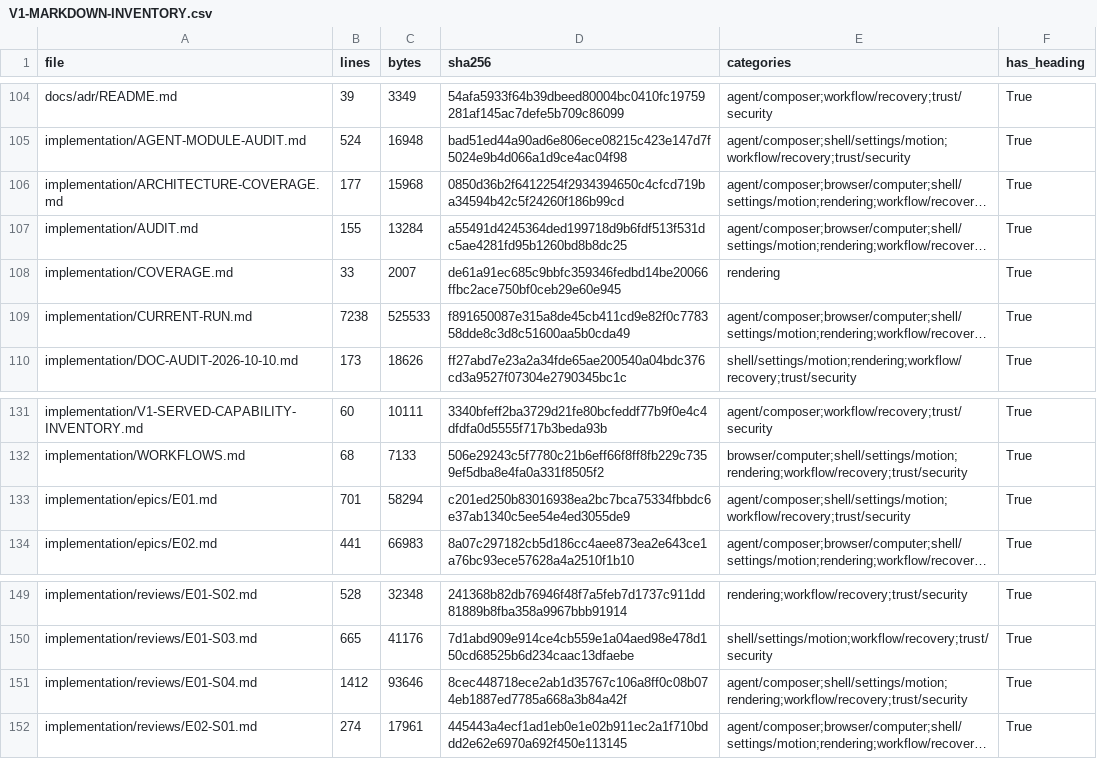
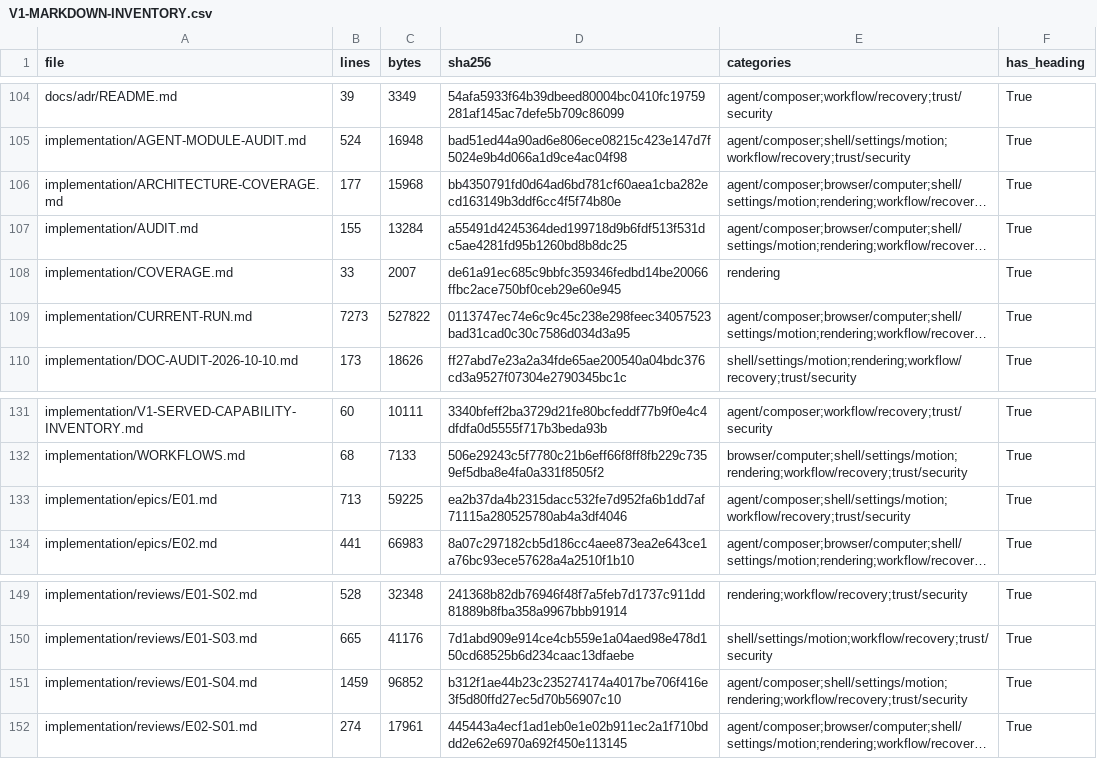
Before and after one commit to sarv-projects/litecowork, a CSV file: implementation/V1-MARKDOWN-INVENTORY.csv, drawn as a sheet; only a part is shown, gaps mark what is left out; long unchanged cells end in …; the diff names each change by its address in the sheet, - before the commit and + after, or states it on an @@ line.

```diff
--- a/implementation/V1-MARKDOWN-INVENTORY.csv
+++ b/implementation/V1-MARKDOWN-INVENTORY.csv
-D106 (sha256): 0850d36b2f6412254f2934394650c4cfcd719ba34594b42c5f24260f186b99cd
+D106 (sha256): bb4350791fd0d64ad6bd781cf60aea1cba282ecd163149b3ddf6cc4f5f74b80e
-B109 (lines): 7238
+B109 (lines): 7273
-C109 (bytes): 525533
+C109 (bytes): 527822
-D109 (sha256): f891650087e315a8de45cb411cd9e82f0c778358dde8c3d8c51600aa5b0cda49
+D109 (sha256): 0113747ec74e6c9c45c238e298feec34057523bad31cad0c30c7586d034d3a95
-B133 (lines): 701
+B133 (lines): 713
-C133 (bytes): 58294
+C133 (bytes): 59225
-D133 (sha256): c201ed250b83016938ea2bc7bca75334fbbdc6e37ab1340c5ee54e4ed3055de9
+D133 (sha256): ea2b37da4b2315dacc532fe7d952fa6b1dd7af71115a280525780ab4a3df4046
-B151 (lines): 1412
+B151 (lines): 1459
-C151 (bytes): 93646
+C151 (bytes): 96852
-D151 (sha256): 8cec448718ece2ab1d35767c106a8ff0c08b074eb1887ed7785a668a3b84a42f
+D151 (sha256): b312f1ae44b23c235274174a4017be706f416e3f5d80ffd27ec5d70b56907c10
```
Also changed, not shown: 8 other files.
